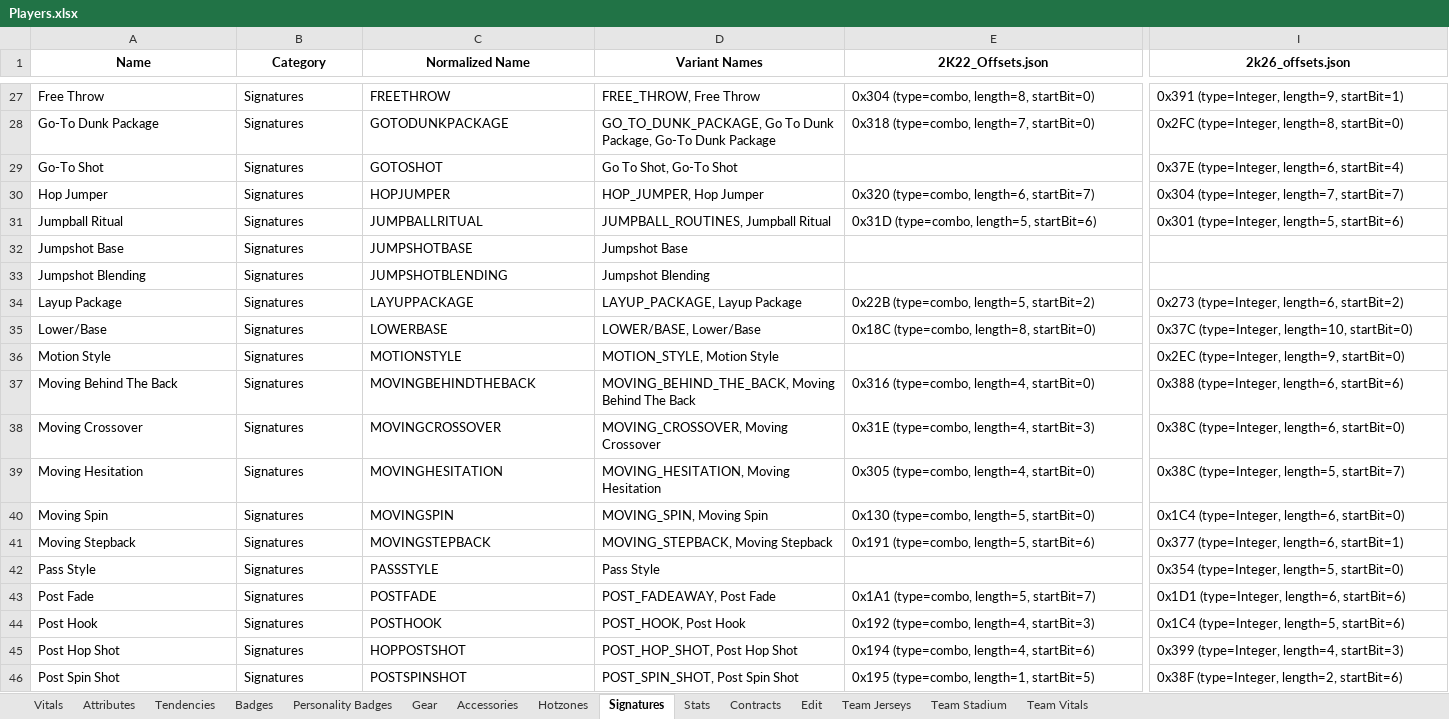
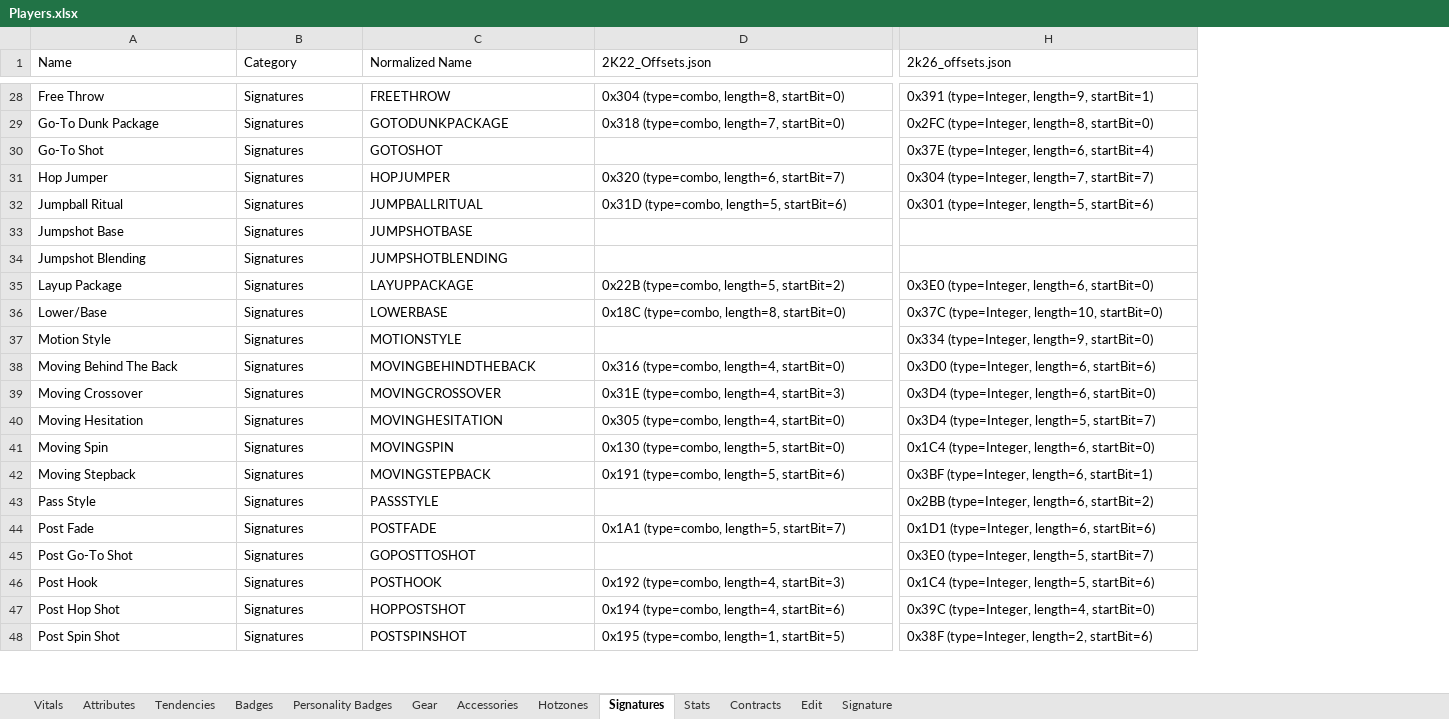
Before and after one commit to lifestepvan2/2k26-Editor, an Excel workbook: nba2k_editor/Offsets/Players.xlsx, sheet Signatures, drawn as a sheet; only a part is shown, gaps mark what is left out; values as stored, in another font and other column widths than the file's, no borders; removed rows and columns are numbered as before the commit, all else as after; rows hold the shown columns only; the diff covers the shown part only; the diff names each change by its address in the sheet, - before the commit and + after, or states it on an @@ line.

Commit message:
harmonised offset data (04.02.2026 version)

```diff
--- a/nba2k_editor/Offsets/Players.xlsx (sheet Signatures)
+++ b/nba2k_editor/Offsets/Players.xlsx (sheet Signatures)
-sheet tab: Team Jerseys
+sheet tab: Signature
-sheet tab: Team Stadium
-sheet tab: Team Vitals
-column D (Variant Names), rows 27-46: FREE_THROW, Free Throw | GO_TO_DUNK_PACKAGE, Go To Dunk Package, Go-To Dunk Package | Go To Shot, Go-To Shot | HOP_JUMPER, Hop Jumper | JUMPBALL_ROUTINES, Jumpball Ritual | Jumpshot Base | Jumpshot Blending | LAYUP_PACKAGE, Layup Package | LOWER/BASE, Lower/Base | MOTION_STYLE, Motion Style | MOVING_BEHIND_THE_BACK, Moving Behind The Back | MOVING_CROSSOVER, Moving Crossover | MOVING_HESITATION, Moving Hesitation | MOVING_SPIN, Moving Spin | MOVING_STEPBACK, Moving Stepback | Pass Style | POST_FADEAWAY, Post Fade | POST_HOOK, Post Hook | POST_HOP_SHOT, Post Hop Shot | POST_SPIN_SHOT, Post Spin Shot
@@ A1:C1 bold: on → off, alignment: center → left @@
@@ D1:H1 bold: on → off, alignment: center → left @@
-H35 (2k26_offsets.json): 0x273 (type=Integer, length=6, startBit=2)
+H35 (2k26_offsets.json): 0x3E0 (type=Integer, length=6, startBit=0)
-H37 (2k26_offsets.json): 0x2EC (type=Integer, length=9, startBit=0)
+H37 (2k26_offsets.json): 0x334 (type=Integer, length=9, startBit=0)
-H38 (2k26_offsets.json): 0x388 (type=Integer, length=6, startBit=6)
+H38 (2k26_offsets.json): 0x3D0 (type=Integer, length=6, startBit=6)
-H39 (2k26_offsets.json): 0x38C (type=Integer, length=6, startBit=0)
+H39 (2k26_offsets.json): 0x3D4 (type=Integer, length=6, startBit=0)
-H40 (2k26_offsets.json): 0x38C (type=Integer, length=5, startBit=7)
+H40 (2k26_offsets.json): 0x3D4 (type=Integer, length=5, startBit=7)
-H42 (2k26_offsets.json): 0x377 (type=Integer, length=6, startBit=1)
+H42 (2k26_offsets.json): 0x3BF (type=Integer, length=6, startBit=1)
-H43 (2k26_offsets.json): 0x354 (type=Integer, length=5, startBit=0)
+H43 (2k26_offsets.json): 0x2BB (type=Integer, length=6, startBit=2)
+row 45: Post Go-To Shot | Signatures | GOPOSTTOSHOT |  | 0x3E0 (type=Integer, length=5, startBit=7)
-H47 (2k26_offsets.json): 0x399 (type=Integer, length=4, startBit=3)
+H47 (2k26_offsets.json): 0x39C (type=Integer, length=4, startBit=0)
```
Also changed, not shown: 4 added rows, 2 removed rows, 1 moved row, 11 edited cells and cell formats elsewhere in this sheet, sheet Vitals, sheet Stats, sheet Signature, sheet Accessories, sheet Tendencies, sheet Contracts, 6 more sheets, nba2k_editor/Offsets/ImportNBARecords.xlsx, nba2k_editor/Offsets/ImportTeams.xlsx, 26 other files.
